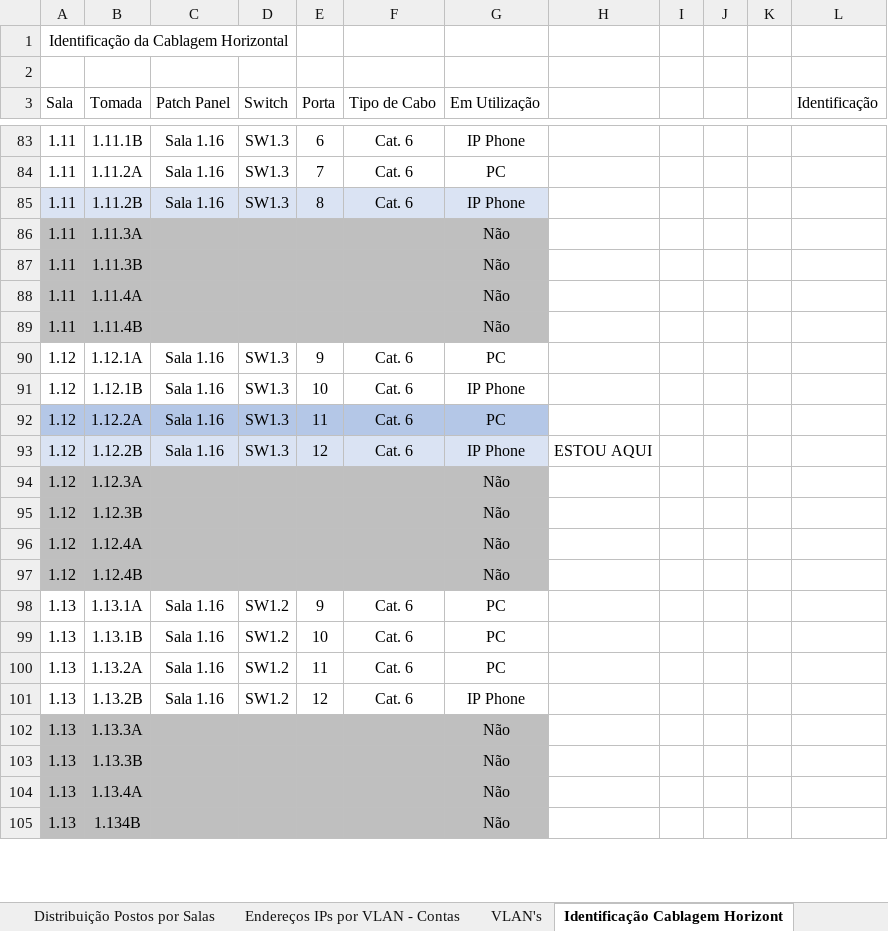
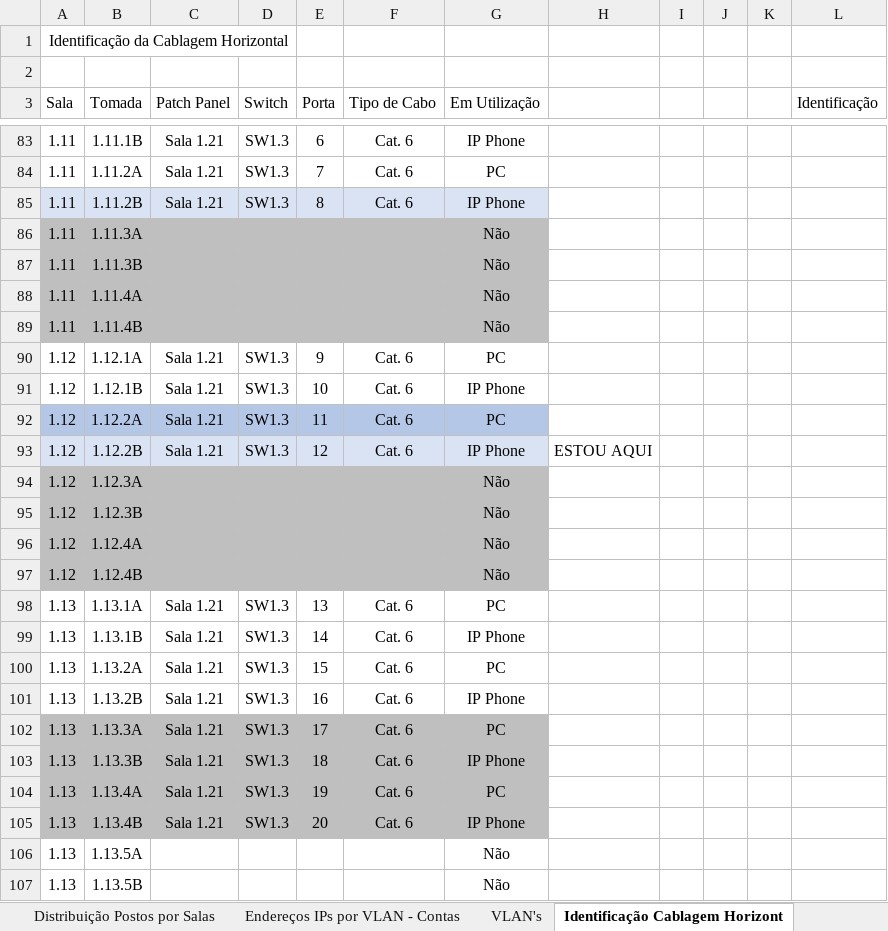
Before and after one commit to arturesteves/Network-Project-Plan, an Excel workbook: Versão Final/Tabelas.xlsx, sheet Identificação Cablagem Horizont, drawn as a sheet; only a part is shown, gaps mark what is left out; values as stored, in another font and other column widths than the file's, no borders; table styles not drawn; addresses are those after the commit; rows hold the shown columns only; the diff covers the shown part only; the diff names each change by its address in the sheet, - before the commit and + after, or states it on an @@ line.

```diff
--- a/Versão Final/Tabelas.xlsx (sheet Identificação Cablagem Horizont)
+++ b/Versão Final/Tabelas.xlsx (sheet Identificação Cablagem Horizont)
-C83:C85 (Patch Panel): Sala 1.16
+C83:C85 (Patch Panel): Sala 1.21
-C90:C93 (Patch Panel): Sala 1.16
+C90:C93 (Patch Panel): Sala 1.21
-C98:C101 (Patch Panel): Sala 1.16
+C98:C101 (Patch Panel): Sala 1.21
-D98:D101 (Switch): SW1.2
+D98:D101 (Switch): SW1.3
-E98 (Porta): 9
+E98 (Porta): 13
-E99 (Porta): 10
+E99 (Porta): 14
-G99 (Em Utilização): PC
+G99 (Em Utilização): IP Phone
-E100 (Porta): 11
+E100 (Porta): 15
-E101 (Porta): 12
+E101 (Porta): 16
-C102:C103 (Patch Panel): (empty)
+C102:C103 (Patch Panel): Sala 1.21
-D102:D103 (Switch): (empty)
+D102:D103 (Switch): SW1.3
-E102 (Porta): (empty)
+E102 (Porta): 17
-F102:F103 (Tipo de Cabo): (empty)
+F102:F103 (Tipo de Cabo): Cat. 6
-G102 (Em Utilização): Não
+G102 (Em Utilização): PC
-E103 (Porta): (empty)
+E103 (Porta): 18
-G103 (Em Utilização): Não
+G103 (Em Utilização): IP Phone
+row 104: 1.13 | 1.13.4A | Sala 1.21 | SW1.3 | 19 | Cat. 6 | PC
+row 105: 1.13 | 1.13.4B | Sala 1.21 | SW1.3 | 20 | Cat. 6 | IP Phone
-A106:G107 fill: #BFBFBF
+A106:G107 fill: none
-B106 (Tomada): 1.13.4A
+B106 (Tomada): 1.13.5A
-B107 (Tomada): 1.134B
+B107 (Tomada): 1.13.5B
```
Also changed, not shown: 10 added rows, 12 removed rows, 108 edited cells and cell formats elsewhere in this sheet.
